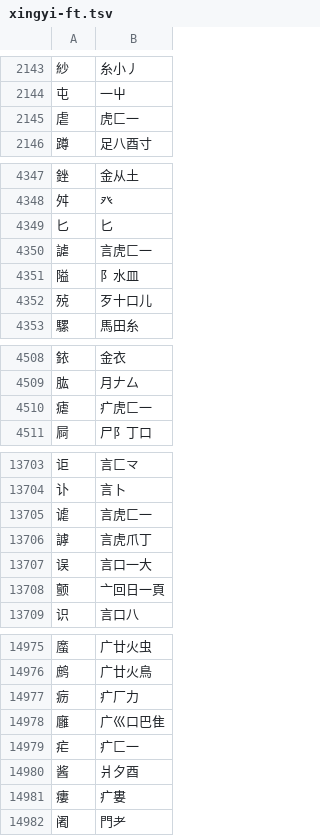
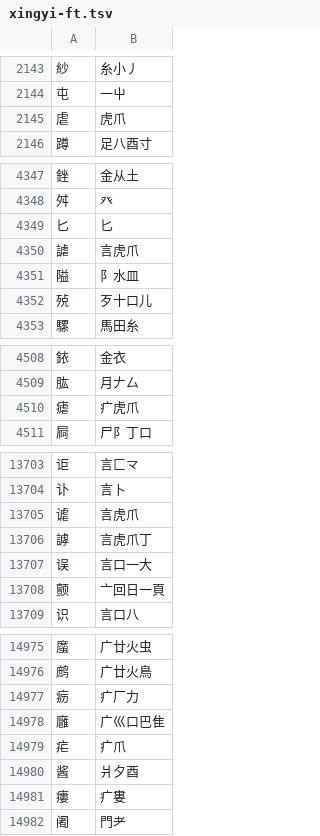
Before and after one commit to chenlin014/jiezi, a TSV file: table/xingyi-ft.tsv, drawn as a sheet; only a part is shown, gaps mark what is left out; the diff covers the shown part only.

```diff
--- a/table/xingyi-ft.tsv
+++ b/table/xingyi-ft.tsv
@@ -2144,3 +2144,3 @@
 屯	一屮
-虐	虎匚一
+虐	虎爪
 蹲	足八酉寸
@@ -4349,3 +4349,3 @@
 匕	匕
-謔	言虎匚一
+謔	言虎爪
 隘	阝水皿
@@ -4509,3 +4509,3 @@
 肱	月𠂇厶
-瘧	疒虎匚一
+瘧	疒虎爪
 屙	尸阝丁口
@@ -13704,3 +13704,3 @@
 讣	言卜
-谑	言虎匚一
+谑	言虎爪
 謼	言虎爪丁
@@ -14978,3 +14978,3 @@
 廱	广巛口巴隹
-疟	疒匚一
+疟	疒爪
 酱	爿夕酉
```
Also changed, not shown: 3 edited cells elsewhere in this file, table/chujie.tsv, table/siyuan.tsv, 3 other files.
